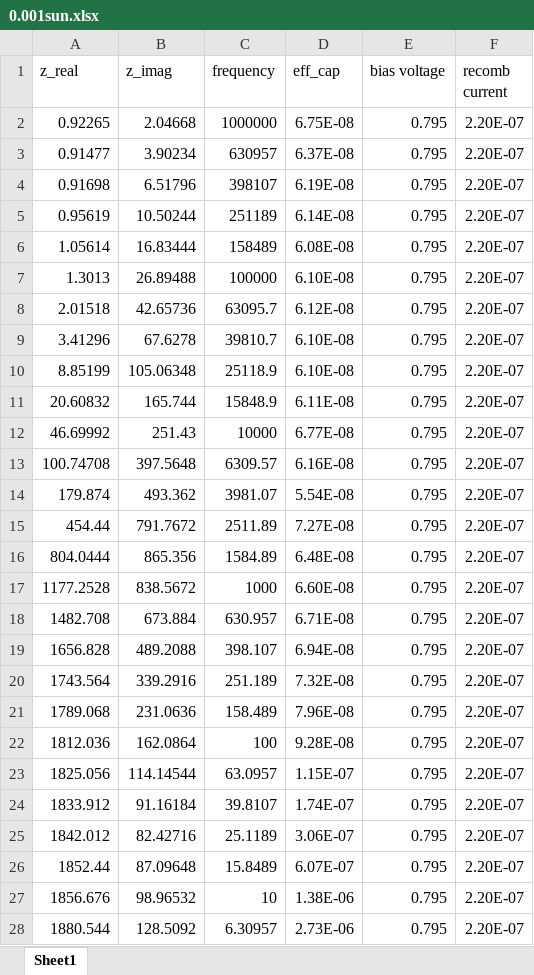
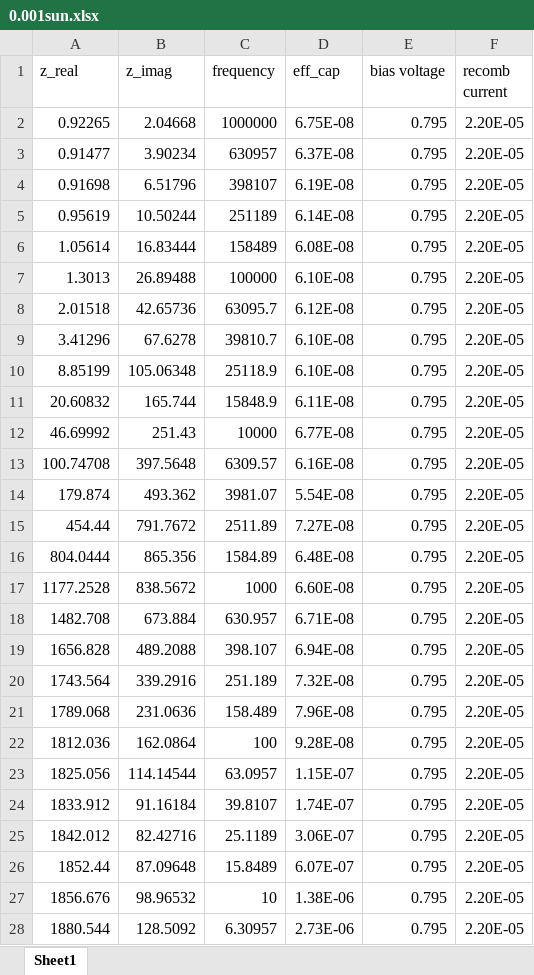
Before and after one commit to Nugkta/ISfit, an Excel workbook: paperdata/0.001sun.xlsx, sheet Sheet1, drawn as a sheet; only a part is shown; values as stored, in another font and other column widths than the file's, no borders; the diff covers the shown part only; the diff names each change by its address in the sheet, - before the commit and + after, or states it on an @@ line.

```diff
--- a/paperdata/0.001sun.xlsx (sheet Sheet1)
+++ b/paperdata/0.001sun.xlsx (sheet Sheet1)
-F2:F28 (recomb current): 2.20E-07
+F2:F28 (recomb current): 2.20E-05
```
Also changed, not shown: 9 edited cells elsewhere in this sheet, paperdata/0.0032sun.xlsx, paperdata/0.01sun.xlsx, 2 other files.
